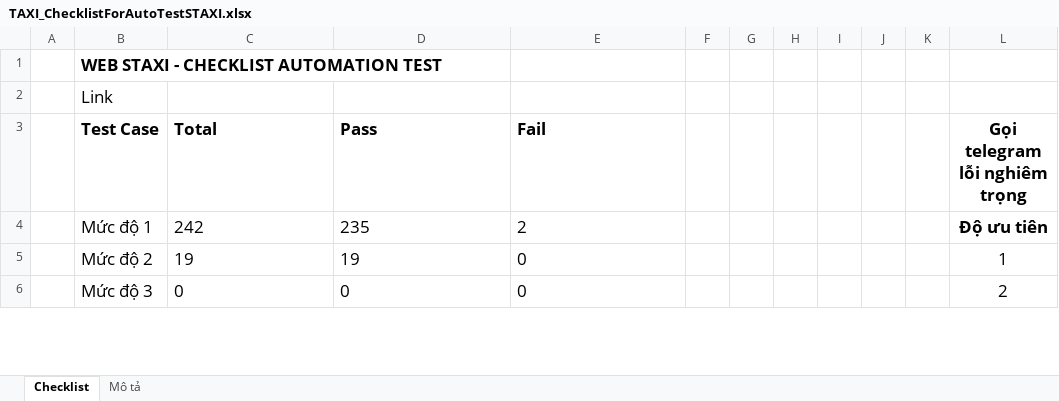
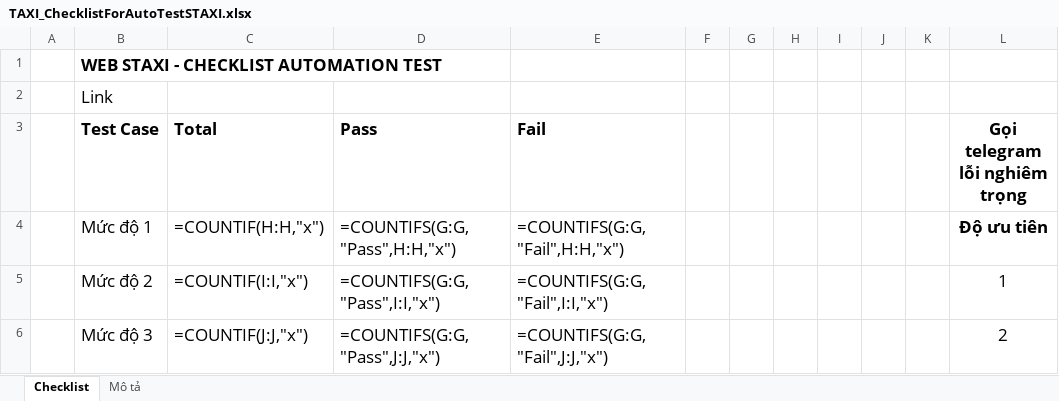
Before and after one commit to truongvck3313/staxi, an Excel workbook: TAXI_ChecklistForAutoTestSTAXI.xlsx, sheet Checklist, drawn as a sheet; only a part is shown; values as stored, in another font and other column widths than the file's, no borders; formulas without a stored value are shown as written; charts and pictures and conditional formats not drawn; the diff covers the shown part only; the diff names each change by its address in the sheet, - before the commit and + after, or states it on an @@ line.

Commit message:
update staxi sáng 05/03/2026

```diff
--- a/TAXI_ChecklistForAutoTestSTAXI.xlsx (sheet Checklist)
+++ b/TAXI_ChecklistForAutoTestSTAXI.xlsx (sheet Checklist)
-C4 (Total): 242
+C4 (Total): =COUNTIF(H:H,"x")
-D4 (Pass): 235
+D4 (Pass): =COUNTIFS(G:G,"Pass",H:H,"x")
-E4 (Fail): 2
+E4 (Fail): =COUNTIFS(G:G,"Fail",H:H,"x")
-C5 (Total): 19
+C5 (Total): =COUNTIF(I:I,"x")
-D5 (Pass): 19
+D5 (Pass): =COUNTIFS(G:G,"Pass",I:I,"x")
-E5 (Fail): 0
+E5 (Fail): =COUNTIFS(G:G,"Fail",I:I,"x")
-C6 (Total): 0
+C6 (Total): =COUNTIF(J:J,"x")
-D6 (Pass): 0
+D6 (Pass): =COUNTIFS(G:G,"Pass",J:J,"x")
-E6 (Fail): 0
+E6 (Fail): =COUNTIFS(G:G,"Fail",J:J,"x")
```
Also changed, not shown: 1 added row, 1 removed row and 6 edited cells elsewhere in this sheet, charts or pictures, 2 other files.
